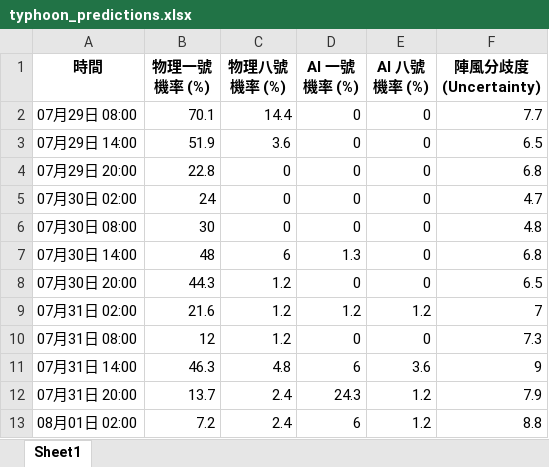
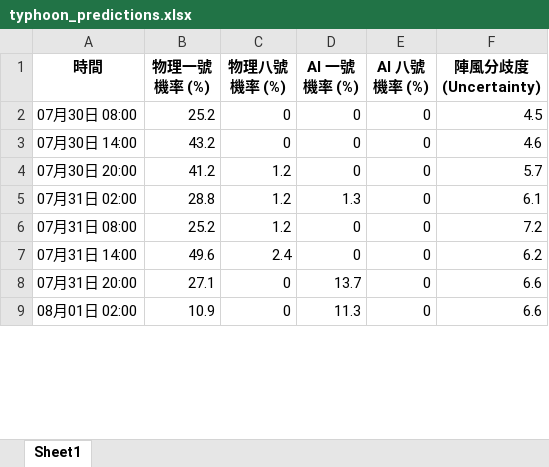
Before and after one commit to Ozymandiax/hk-typhoon-early-warning, an Excel workbook: data/typhoon_predictions.xlsx, sheet Sheet1, drawn as a sheet; only a part is shown; values as stored, in another font and other column widths than the file's, no borders; removed rows and columns are numbered as before the commit, all else as after; the diff covers the shown part only; the diff names each change by its address in the sheet, - before the commit and + after, or states it on an @@ line.

```diff
--- a/data/typhoon_predictions.xlsx (sheet Sheet1)
+++ b/data/typhoon_predictions.xlsx (sheet Sheet1)
-row 2: 07月29日 08:00 | 70.1 | 14.4 | 0 | 0 | 7.7
-row 3: 07月29日 14:00 | 51.9 | 3.6 | 0 | 0 | 6.5
-row 4: 07月29日 20:00 | 22.8 | 0 | 0 | 0 | 6.8
-row 5: 07月30日 02:00 | 24 | 0 | 0 | 0 | 4.7
-B2 (物理一號機率 (%)): 30
+B2 (物理一號機率 (%)): 25.2
-F2 (陣風分歧度 (Uncertainty)): 4.8
+F2 (陣風分歧度 (Uncertainty)): 4.5
-B3 (物理一號機率 (%)): 48
+B3 (物理一號機率 (%)): 43.2
-C3 (物理八號機率 (%)): 6
+C3 (物理八號機率 (%)): 0
-D3 (AI 一號機率 (%)): 1.3
+D3 (AI 一號機率 (%)): 0
-F3 (陣風分歧度 (Uncertainty)): 6.8
+F3 (陣風分歧度 (Uncertainty)): 4.6
-B4 (物理一號機率 (%)): 44.3
+B4 (物理一號機率 (%)): 41.2
-F4 (陣風分歧度 (Uncertainty)): 6.5
+F4 (陣風分歧度 (Uncertainty)): 5.7
-B5 (物理一號機率 (%)): 21.6
+B5 (物理一號機率 (%)): 28.8
-D5 (AI 一號機率 (%)): 1.2
+D5 (AI 一號機率 (%)): 1.3
-E5 (AI 八號機率 (%)): 1.2
+E5 (AI 八號機率 (%)): 0
-F5 (陣風分歧度 (Uncertainty)): 7
+F5 (陣風分歧度 (Uncertainty)): 6.1
-B6 (物理一號機率 (%)): 12
+B6 (物理一號機率 (%)): 25.2
-F6 (陣風分歧度 (Uncertainty)): 7.3
+F6 (陣風分歧度 (Uncertainty)): 7.2
-B7 (物理一號機率 (%)): 46.3
+B7 (物理一號機率 (%)): 49.6
-C7 (物理八號機率 (%)): 4.8
+C7 (物理八號機率 (%)): 2.4
-D7 (AI 一號機率 (%)): 6
+D7 (AI 一號機率 (%)): 0
-E7 (AI 八號機率 (%)): 3.6
+E7 (AI 八號機率 (%)): 0
-F7 (陣風分歧度 (Uncertainty)): 9
+F7 (陣風分歧度 (Uncertainty)): 6.2
-B8 (物理一號機率 (%)): 13.7
+B8 (物理一號機率 (%)): 27.1
-C8:C9 (物理八號機率 (%)): 2.4
+C8:C9 (物理八號機率 (%)): 0
-D8 (AI 一號機率 (%)): 24.3
+D8 (AI 一號機率 (%)): 13.7
-E8:E9 (AI 八號機率 (%)): 1.2
+E8:E9 (AI 八號機率 (%)): 0
-F8 (陣風分歧度 (Uncertainty)): 7.9
+F8 (陣風分歧度 (Uncertainty)): 6.6
-B9 (物理一號機率 (%)): 7.2
+B9 (物理一號機率 (%)): 10.9
-D9 (AI 一號機率 (%)): 6
+D9 (AI 一號機率 (%)): 11.3
-F9 (陣風分歧度 (Uncertainty)): 8.8
+F9 (陣風分歧度 (Uncertainty)): 6.6
```
Also changed, not shown: 4 added rows and 106 edited cells elsewhere in this sheet, 2 other files.
